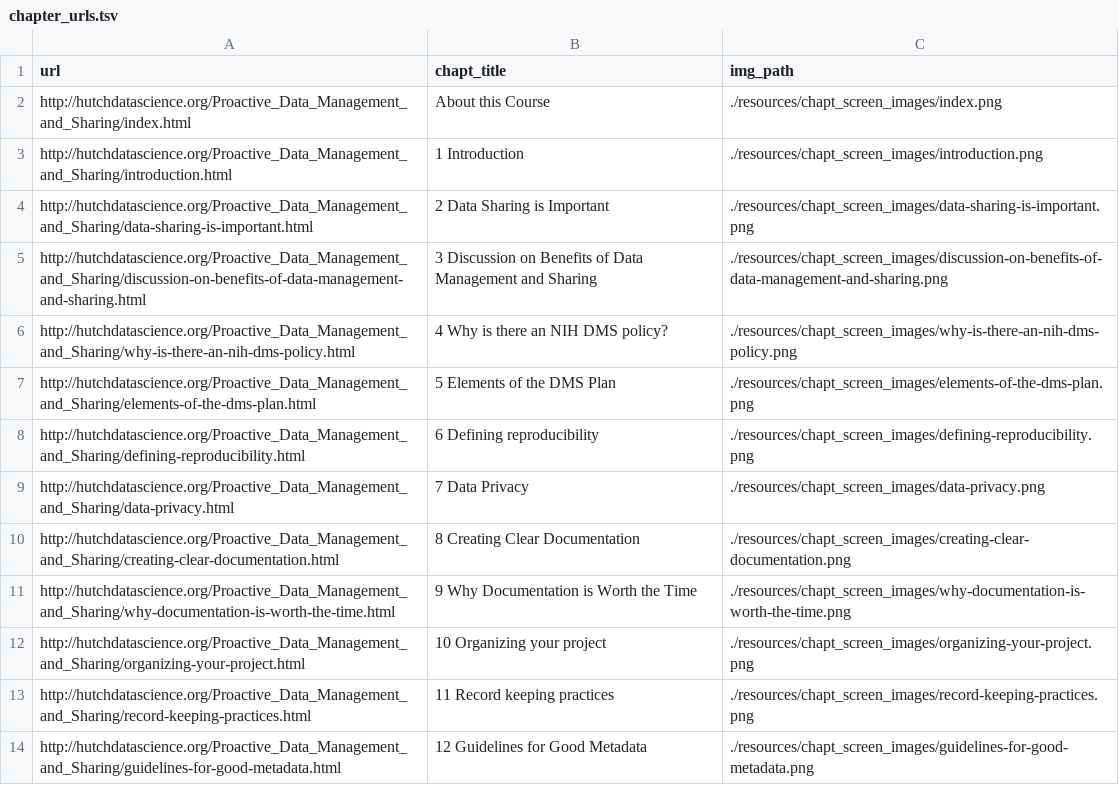
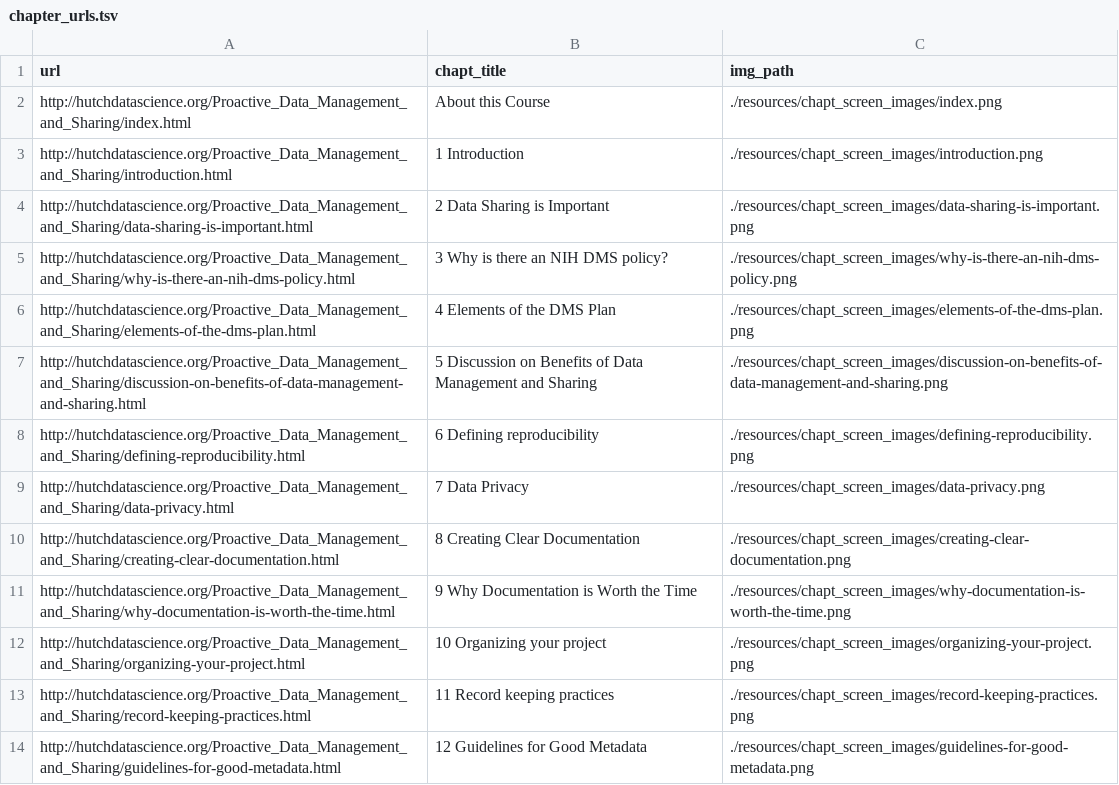
Before and after one commit to fhdsl/Proactive_Data_Management_and_Sharing, a TSV file: resources/chapt_screen_images/chapter_urls.tsv, drawn as a sheet; only a part is shown.

```diff
--- a/resources/chapt_screen_images/chapter_urls.tsv
+++ b/resources/chapt_screen_images/chapter_urls.tsv
@@ -4,5 +4,5 @@ http://hutchdatascience.org/Proactive_Data_Management_and_Sharing/introduction.h
 http://hutchdatascience.org/Proactive_Data_Management_and_Sharing/data-sharing-is-important.html	2 Data Sharing is Important	./resources/chapt_screen_images/data-sharing-is-important.png
-http://hutchdatascience.org/Proactive_Data_Management_and_Sharing/discussion-on-benefits-of-data-management-and-sharing.html	3 Discussion on Benefits of Data Management and Sharing	./resources/chapt_screen_images/discussion-on-benefits-of-data-management-and-sharing.png
-http://hutchdatascience.org/Proactive_Data_Management_and_Sharing/why-is-there-an-nih-dms-policy.html	4 Why is there an NIH DMS policy?	./resources/chapt_screen_images/why-is-there-an-nih-dms-policy.png
-http://hutchdatascience.org/Proactive_Data_Management_and_Sharing/elements-of-the-dms-plan.html	5 Elements of the DMS Plan	./resources/chapt_screen_images/elements-of-the-dms-plan.png
+http://hutchdatascience.org/Proactive_Data_Management_and_Sharing/why-is-there-an-nih-dms-policy.html	3 Why is there an NIH DMS policy?	./resources/chapt_screen_images/why-is-there-an-nih-dms-policy.png
+http://hutchdatascience.org/Proactive_Data_Management_and_Sharing/elements-of-the-dms-plan.html	4 Elements of the DMS Plan	./resources/chapt_screen_images/elements-of-the-dms-plan.png
+http://hutchdatascience.org/Proactive_Data_Management_and_Sharing/discussion-on-benefits-of-data-management-and-sharing.html	5 Discussion on Benefits of Data Management and Sharing	./resources/chapt_screen_images/discussion-on-benefits-of-data-management-and-sharing.png
 http://hutchdatascience.org/Proactive_Data_Management_and_Sharing/defining-reproducibility.html	6 Defining reproducibility	./resources/chapt_screen_images/defining-reproducibility.png
```
Also changed, not shown: 51 other files.
